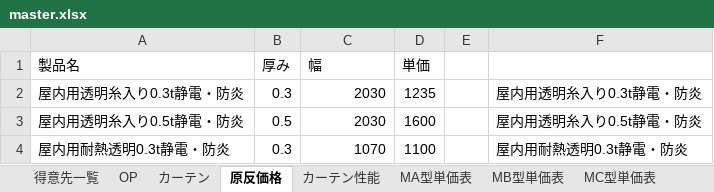
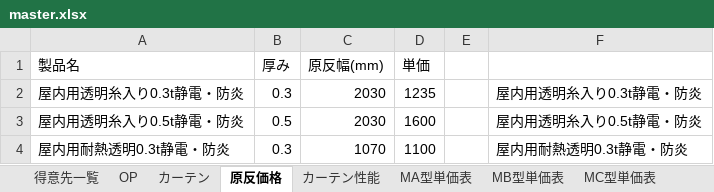
Before and after one commit to ukishohiro-glitch/smac, an Excel workbook: master.xlsx, sheet 原反価格, drawn as a sheet; only a part is shown; values as stored, in another font and other column widths than the file's, no borders; the diff names each change by its address in the sheet, - before the commit and + after, or states it on an @@ line.

Commit message:
Add files via upload

```diff
--- a/master.xlsx (sheet 原反価格)
+++ b/master.xlsx (sheet 原反価格)
-C1: 幅
+C1: 原反幅(mm)
```
